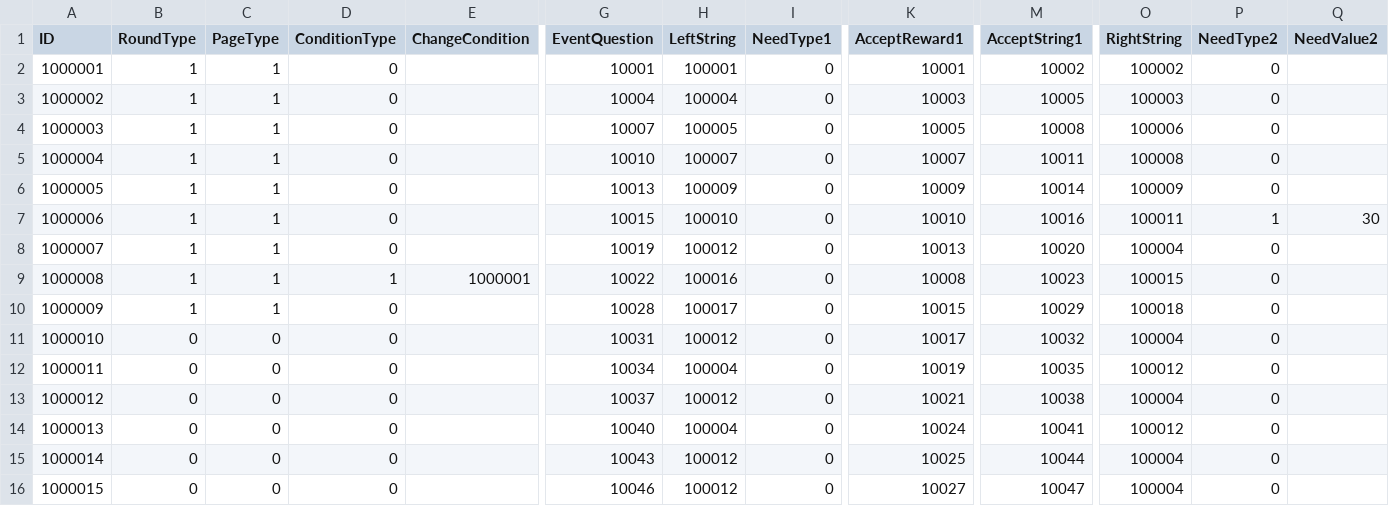
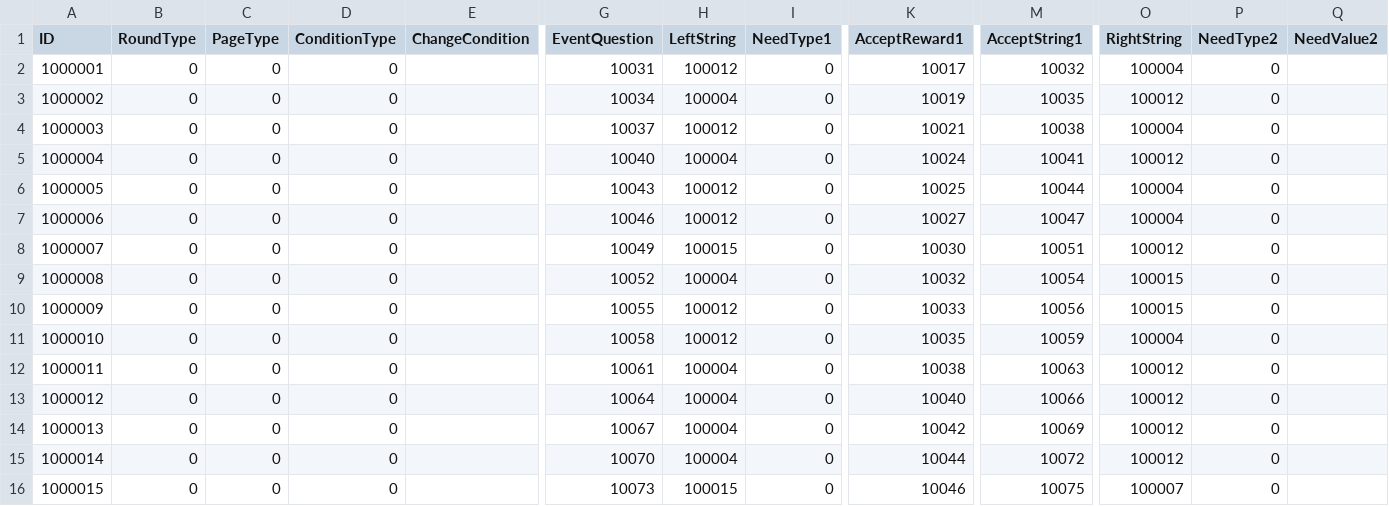
Before and after one commit to hegon910/Project_Aegis, a CSV file: Assets/Resources/ParameterEventData.csv, drawn as a sheet; only a part is shown, gaps mark what is left out; the shorter side is filled out with more unchanged rows; removed rows and columns are numbered as before the commit, all else as after; rows hold the shown columns only; the diff names each change by its address in the sheet, - before the commit and + after, or states it on an @@ line.

```diff
--- a/Assets/Resources/ParameterEventData.csv
+++ b/Assets/Resources/ParameterEventData.csv
-row 2: 1000001 | 1 | 1 | 0 |  | 10001 | 100001 | 0 | 10001 | 10002 | 100002 | 0
-row 3: 1000002 | 1 | 1 | 0 |  | 10004 | 100004 | 0 | 10003 | 10005 | 100003 | 0
-row 4: 1000003 | 1 | 1 | 0 |  | 10007 | 100005 | 0 | 10005 | 10008 | 100006 | 0
-row 5: 1000004 | 1 | 1 | 0 |  | 10010 | 100007 | 0 | 10007 | 10011 | 100008 | 0
-row 6: 1000005 | 1 | 1 | 0 |  | 10013 | 100009 | 0 | 10009 | 10014 | 100009 | 0
-row 7: 1000006 | 1 | 1 | 0 |  | 10015 | 100010 | 0 | 10010 | 10016 | 100011 | 1 | 30
-row 8: 1000007 | 1 | 1 | 0 |  | 10019 | 100012 | 0 | 10013 | 10020 | 100004 | 0
-row 9: 1000008 | 1 | 1 | 1 | 1000001 | 10022 | 100016 | 0 | 10008 | 10023 | 100015 | 0
-row 10: 1000009 | 1 | 1 | 0 |  | 10028 | 100017 | 0 | 10015 | 10029 | 100018 | 0
@@ column A (ID) renumbered from row 2 down @@
```
Also changed, not shown: Assets/Resources/ParameterRewardData.csv.
